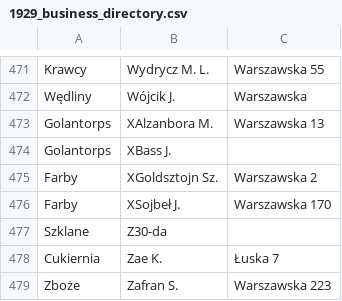
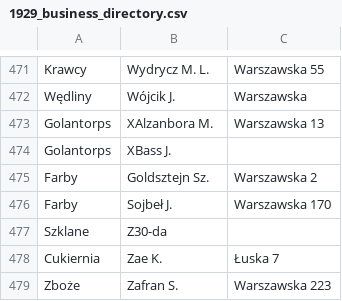
Before and after one commit to noveoko/kowel, a CSV file: 1929_business_directory.csv, drawn as a sheet; only a part is shown, gaps mark what is left out.

Commit message:
Update 1929_business_directory.csv

```diff
--- a/1929_business_directory.csv
+++ b/1929_business_directory.csv
@@ -474,4 +474,4 @@ Golantorps,XAlzanbora  M.,Warszawska 13
 Golantorps,XBass  J.,
-Farby,XGoldsztojn  Sz.,Warszawska 2
-Farby,XSojbeł  J.,Warszawska 170
+Farby,Goldsztejn  Sz.,Warszawska 2
+Farby,Sojbeł  J.,Warszawska 170
 Szklane,Z30-da,
```
